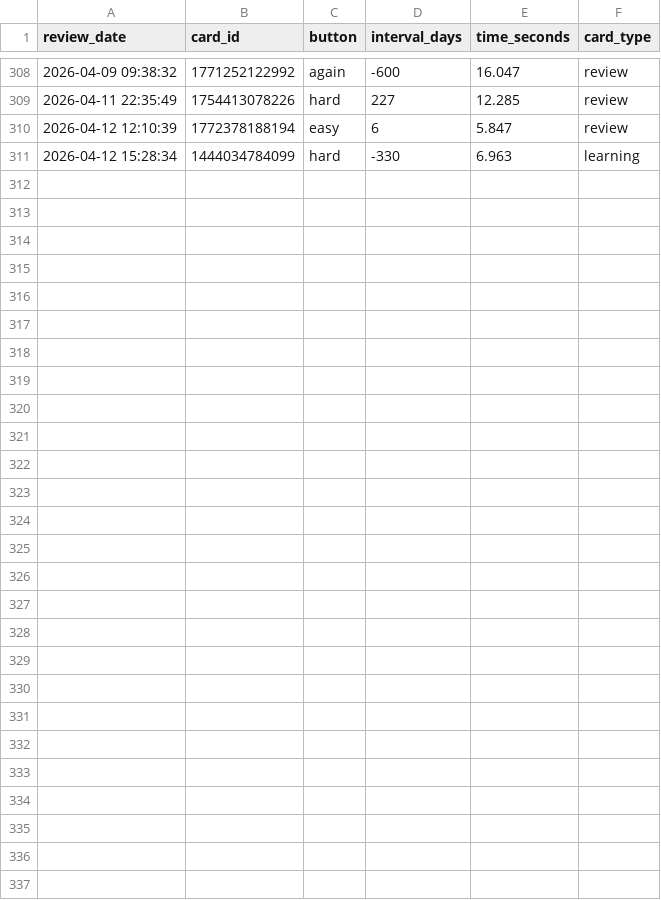
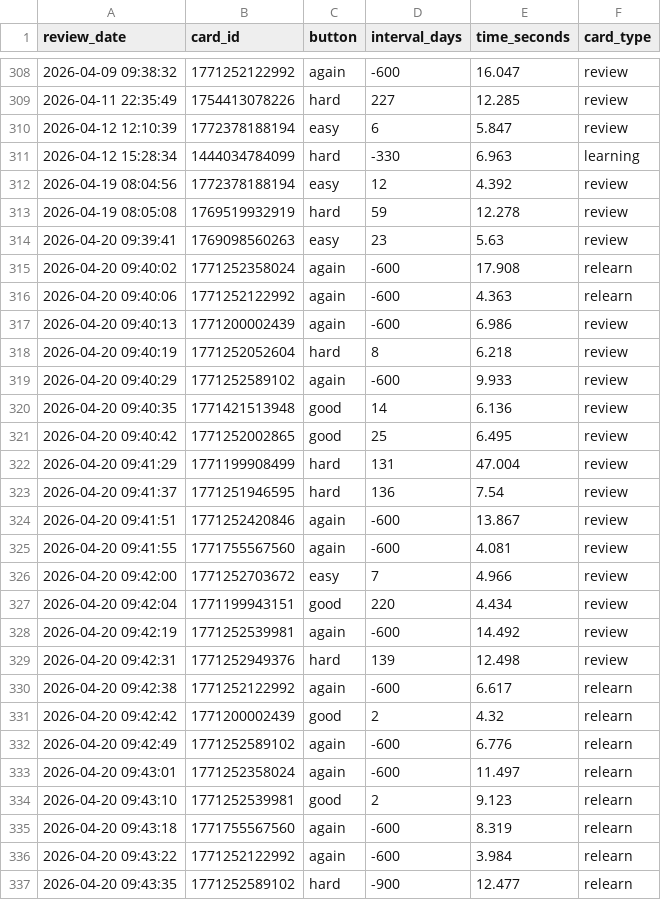
Before and after one commit to f0ldspace/blog, a CSV file: _data/anki-2026.csv, drawn as a sheet; only a part is shown, gaps mark what is left out.

```diff
--- a/_data/anki-2026.csv
+++ b/_data/anki-2026.csv
@@ -311 +311,27 @@ review_date,card_id,button,interval_days,time_seconds,card_type
 "2026-04-12 15:28:34",1444034784099,hard,-330,6.963,learning
+"2026-04-19 08:04:56",1772378188194,easy,12,4.392,review
+"2026-04-19 08:05:08",1769519932919,hard,59,12.278,review
+"2026-04-20 09:39:41",1769098560263,easy,23,5.63,review
+"2026-04-20 09:40:02",1771252358024,again,-600,17.908,relearn
+"2026-04-20 09:40:06",1771252122992,again,-600,4.363,relearn
+"2026-04-20 09:40:13",1771200002439,again,-600,6.986,review
+"2026-04-20 09:40:19",1771252052604,hard,8,6.218,review
+"2026-04-20 09:40:29",1771252589102,again,-600,9.933,review
+"2026-04-20 09:40:35",1771421513948,good,14,6.136,review
+"2026-04-20 09:40:42",1771252002865,good,25,6.495,review
+"2026-04-20 09:41:29",1771199908499,hard,131,47.004,review
+"2026-04-20 09:41:37",1771251946595,hard,136,7.54,review
+"2026-04-20 09:41:51",1771252420846,again,-600,13.867,review
+"2026-04-20 09:41:55",1771755567560,again,-600,4.081,review
+"2026-04-20 09:42:00",1771252703672,easy,7,4.966,review
+"2026-04-20 09:42:04",1771199943151,good,220,4.434,review
+"2026-04-20 09:42:19",1771252539981,again,-600,14.492,review
+"2026-04-20 09:42:31",1771252949376,hard,139,12.498,review
+"2026-04-20 09:42:38",1771252122992,again,-600,6.617,relearn
+"2026-04-20 09:42:42",1771200002439,good,2,4.32,relearn
+"2026-04-20 09:42:49",1771252589102,again,-600,6.776,relearn
+"2026-04-20 09:43:01",1771252358024,again,-600,11.497,relearn
+"2026-04-20 09:43:10",1771252539981,good,2,9.123,relearn
+"2026-04-20 09:43:18",1771755567560,again,-600,8.319,relearn
+"2026-04-20 09:43:22",1771252122992,again,-600,3.984,relearn
+"2026-04-20 09:43:35",1771252589102,hard,-900,12.477,relearn
```
Also changed, not shown: _data/anki-all.csv, _data/programming-2026.csv, 2 other files.
